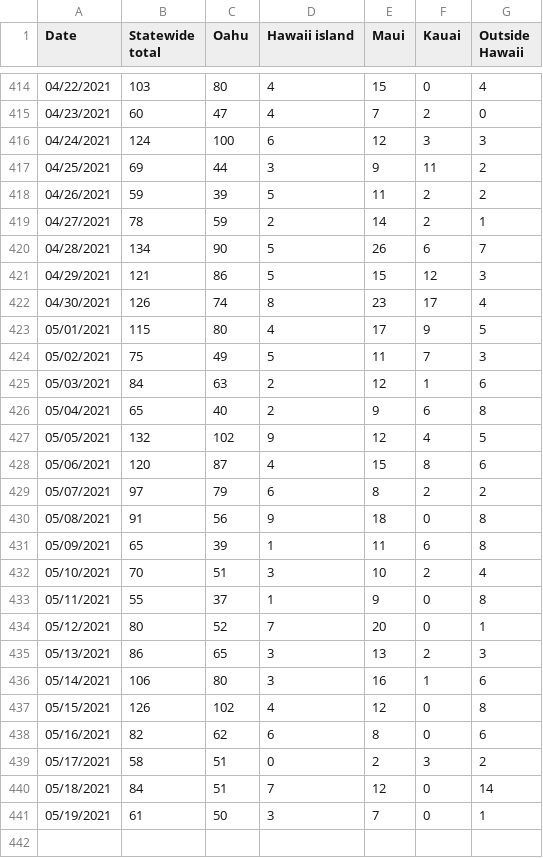
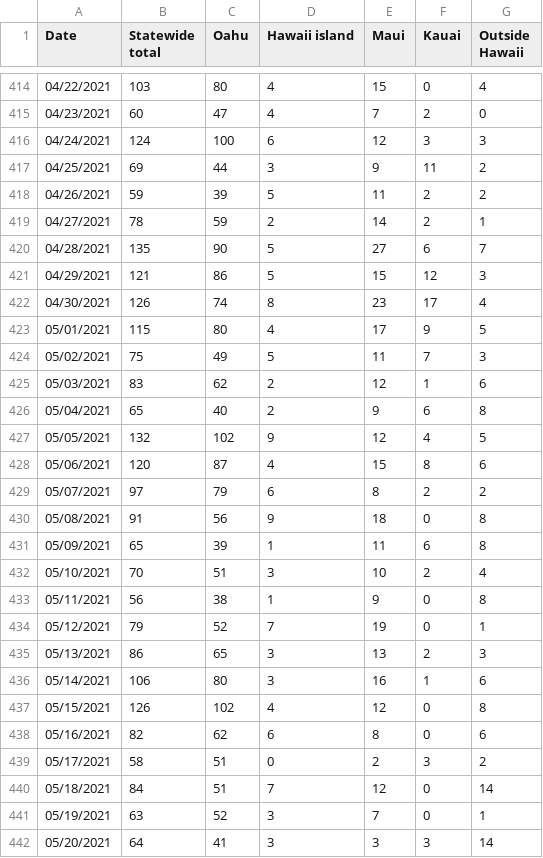
Before and after one commit to webb001/webb001.github.io, a CSV file: daily.csv, drawn as a sheet; only a part is shown, gaps mark what is left out.

```diff
--- a/daily.csv
+++ b/daily.csv
@@ -419,3 +419,3 @@ Date,Statewide total,Oahu,Hawaii island,Maui,Kauai,Outside Hawaii
 04/27/2021,78,59,2,14,2,1
-04/28/2021,134,90,5,26,6,7
+04/28/2021,135,90,5,27,6,7
 04/29/2021,121,86,5,15,12,3
@@ -424,3 +424,3 @@ Date,Statewide total,Oahu,Hawaii island,Maui,Kauai,Outside Hawaii
 05/02/2021,75,49,5,11,7,3
-05/03/2021,84,63,2,12,1,6
+05/03/2021,83,62,2,12,1,6
 05/04/2021,65,40,2,9,6,8
@@ -432,4 +432,4 @@ Date,Statewide total,Oahu,Hawaii island,Maui,Kauai,Outside Hawaii
 05/10/2021,70,51,3,10,2,4
-05/11/2021,55,37,1,9,0,8
-05/12/2021,80,52,7,20,0,1
+05/11/2021,56,38,1,9,0,8
+05/12/2021,79,52,7,19,0,1
 05/13/2021,86,65,3,13,2,3
@@ -440,2 +440,3 @@ Date,Statewide total,Oahu,Hawaii island,Maui,Kauai,Outside Hawaii
 05/18/2021,84,51,7,12,0,14
-05/19/2021,61,50,3,7,0,1
+05/19/2021,63,52,3,7,0,1
+05/20/2021,64,41,3,3,3,14
```
Also changed, not shown: 7 other files.
